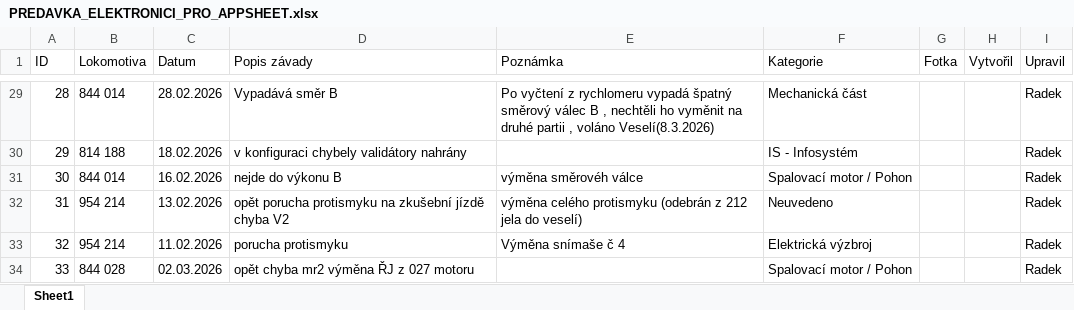
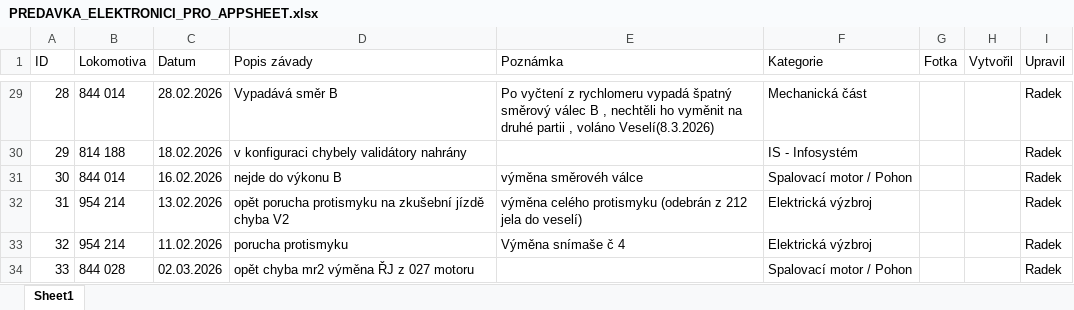
Before and after one commit to truckcsgofan-P5/evidence-zavad, an Excel workbook: PREDAVKA_ELEKTRONICI_PRO_APPSHEET.xlsx, sheet Sheet1, drawn as a sheet; only a part is shown, gaps mark what is left out; values as stored, in another font and other column widths than the file's, no borders; the diff names each change by its address in the sheet, - before the commit and + after, or states it on an @@ line.

Commit message:
Hromadná úprava z tabulky (Radek) (autor: Radek)

```diff
--- a/PREDAVKA_ELEKTRONICI_PRO_APPSHEET.xlsx (sheet Sheet1)
+++ b/PREDAVKA_ELEKTRONICI_PRO_APPSHEET.xlsx (sheet Sheet1)
-F32 (Kategorie): Neuvedeno
+F32 (Kategorie): Elektrická výzbroj
```
